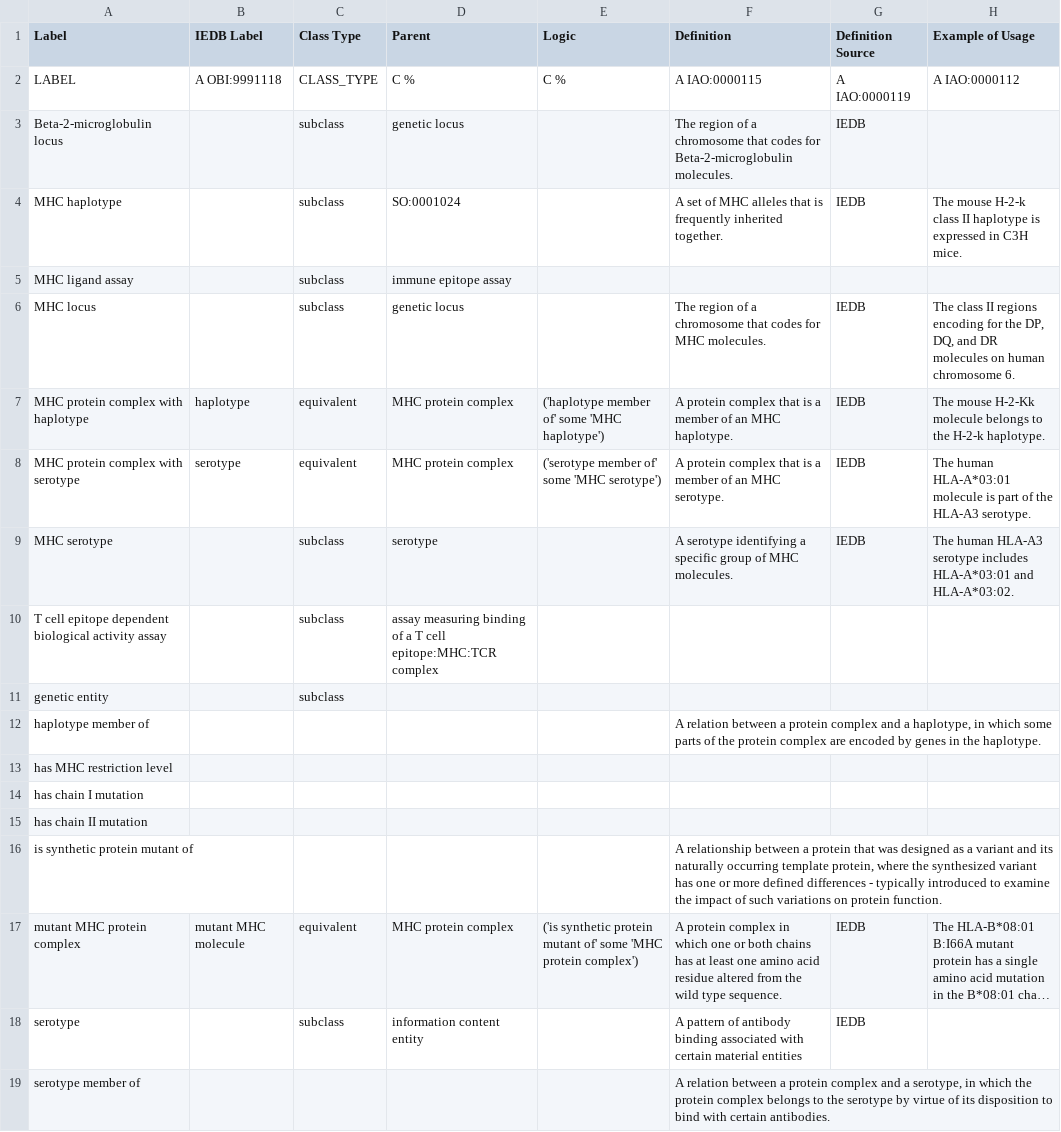
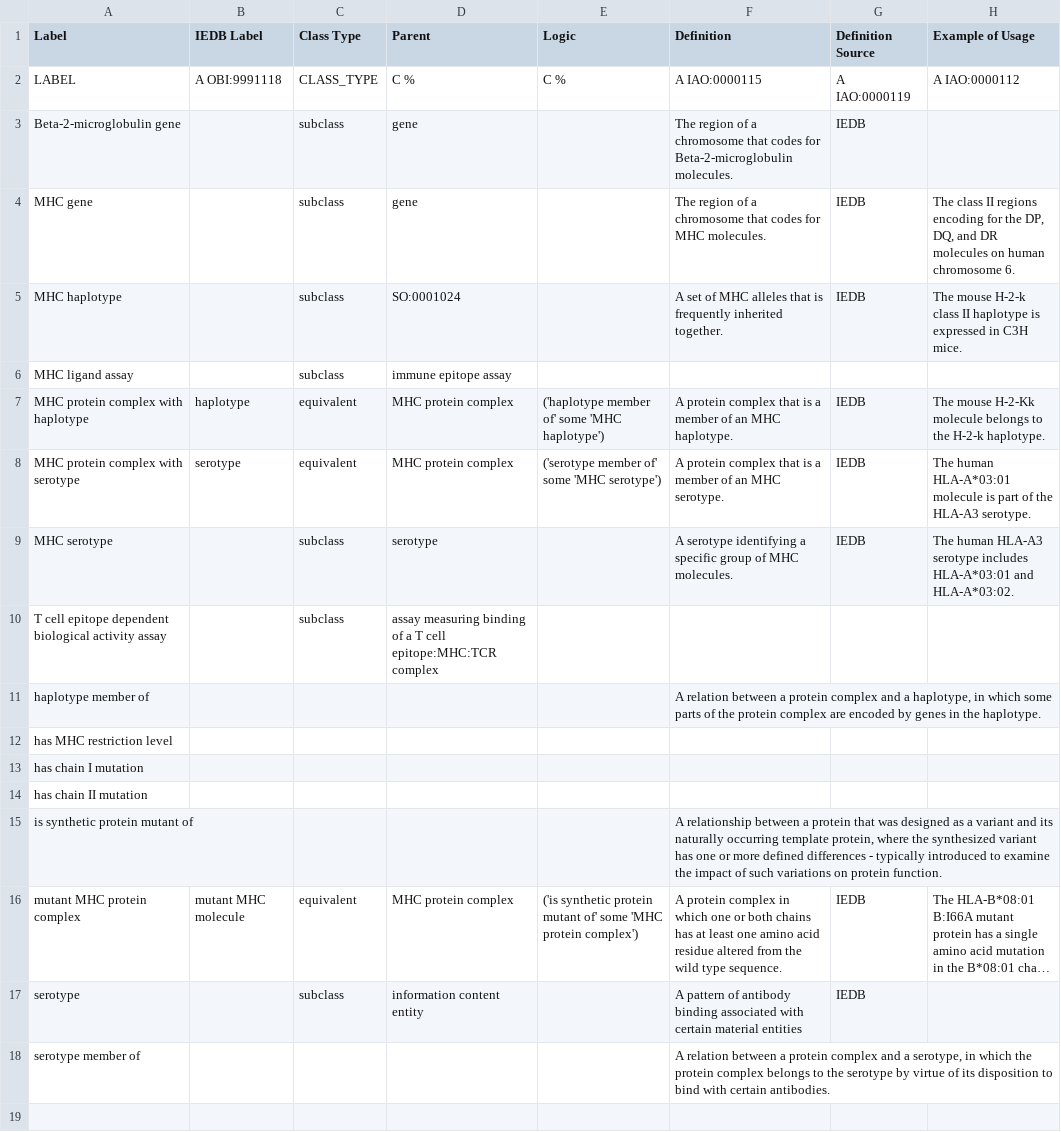
Before and after one commit to IEDB/MRO, a TSV file: ontology/core.tsv, drawn as a sheet; long unchanged cells end in ….

```diff
--- a/ontology/core.tsv
+++ b/ontology/core.tsv
@@ -2,6 +2,6 @@ Label	IEDB Label	Class Type	Parent	Logic	Definition	Definition Source	Example of
 LABEL	A OBI:9991118	CLASS_TYPE	C %	C %	A IAO:0000115	A IAO:0000119	A IAO:0000112
-Beta-2-microglobulin locus		subclass	genetic locus		The region of a chromosome that codes for Beta-2-microglobulin molecules.	IEDB	
+Beta-2-microglobulin gene		subclass	gene		The region of a chromosome that codes for Beta-2-microglobulin molecules.	IEDB	
+MHC gene		subclass	gene		The region of a chromosome that codes for MHC molecules.	IEDB	The class II regions encoding for the DP, DQ, and DR molecules on human chromosome 6.
 MHC haplotype		subclass	SO:0001024		A set of MHC alleles that is frequently inherited together.	IEDB	The mouse H-2-k class II haplotype is expressed in C3H mice.
 MHC ligand assay		subclass	immune epitope assay				
-MHC locus		subclass	genetic locus		The region of a chromosome that codes for MHC molecules.	IEDB	The class II regions encoding for the DP, DQ, and DR molecules on human chromosome 6.
 MHC protein complex with haplotype	haplotype	equivalent	MHC protein complex	('haplotype member of' some 'MHC haplotype')	A protein complex that is a member of an MHC haplotype.	IEDB	The mouse H-2-Kk molecule belongs to the H-2-k haplotype.
@@ -10,3 +10,2 @@ MHC serotype		subclass	serotype		A serotype identifying a specific group of MHC
 T cell epitope dependent biological activity assay		subclass	assay measuring binding of a T cell epitope:MHC:TCR complex				
-genetic entity		subclass					
 haplotype member of					A relation between a protein complex and a haplotype, in which some parts of the protein complex are encoded by genes in the haplotype.		
```
Also changed, not shown: ontology/chain.tsv, ontology/external.tsv, 2 other files.
